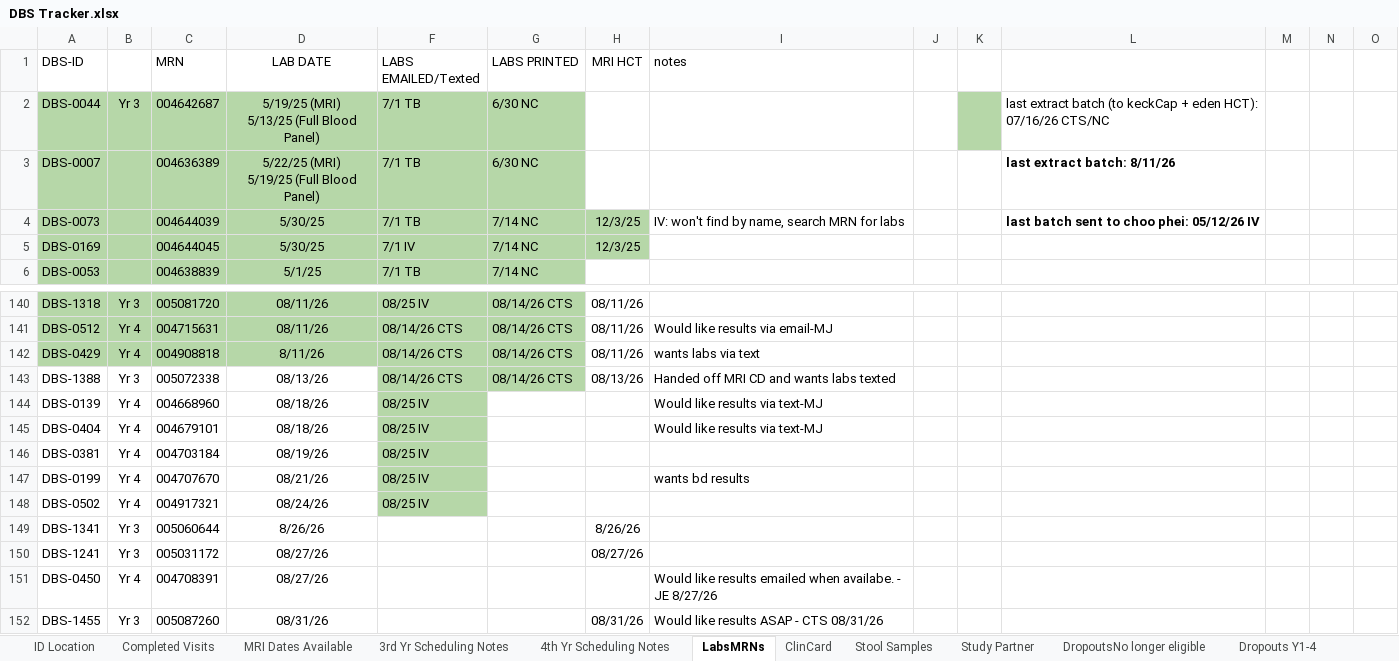
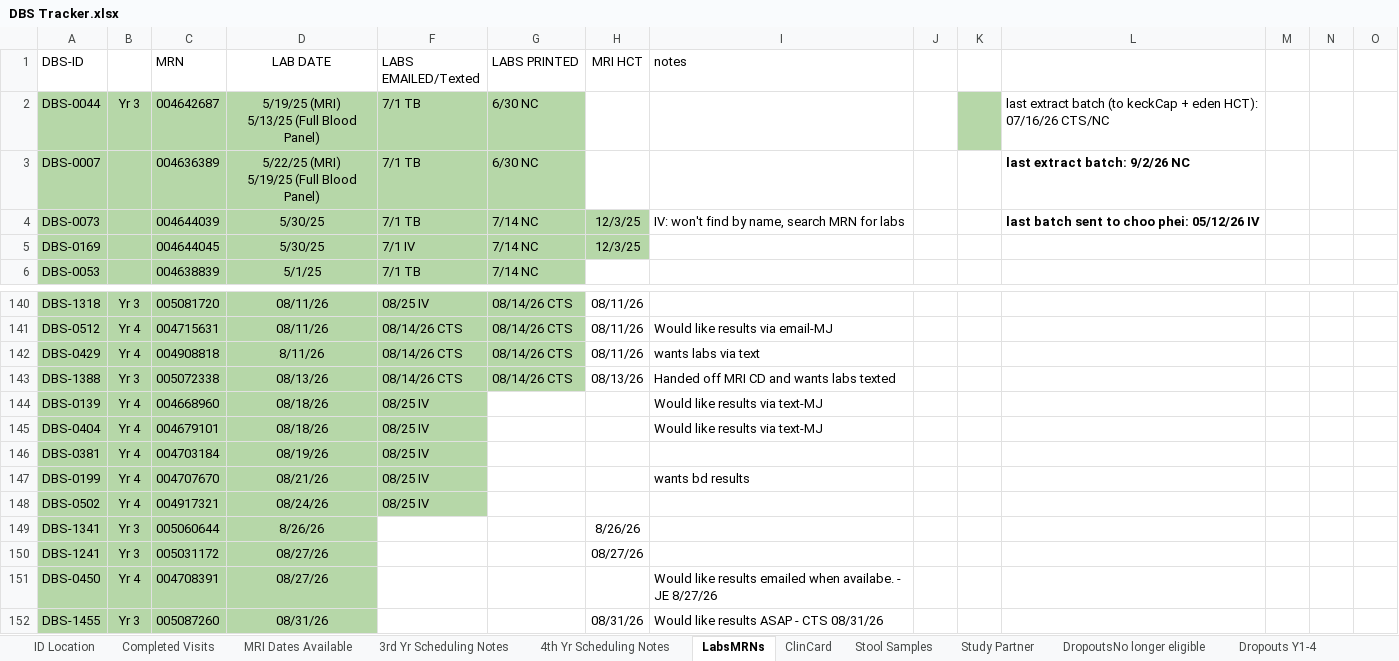
Before and after one commit to HusseinYassineMD/dbs-study-dashboard, an Excel workbook: DBS Tracker.xlsx, sheet LabsMRNs, drawn as a sheet; only a part is shown, gaps mark what is left out; values as stored, in another font and other column widths than the file's, no borders; charts and pictures not drawn; the diff names each change by its address in the sheet, - before the commit and + after, or states it on an @@ line.

Commit message:
Auto-sync dashboard data from Google Sheets

```diff
--- a/DBS Tracker.xlsx (sheet LabsMRNs)
+++ b/DBS Tracker.xlsx (sheet LabsMRNs)
-L3: last extract batch: 8/11/26
+L3: last extract batch: 9/2/26 NC
-A143:D152 fill: none
+A143:D152 fill: #B6D7A8
```
Also changed, not shown: sheet Synopsis Forms, sheet Study Partner, sheet MRI Dates Available, charts or pictures, Monthly Meeting Updates.xlsx, 1 other file.
